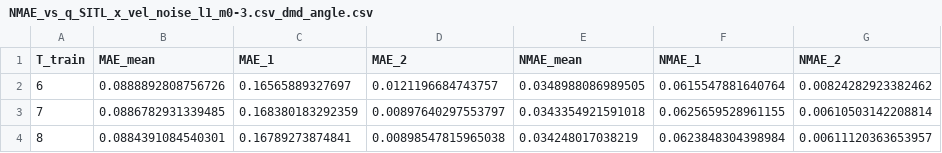
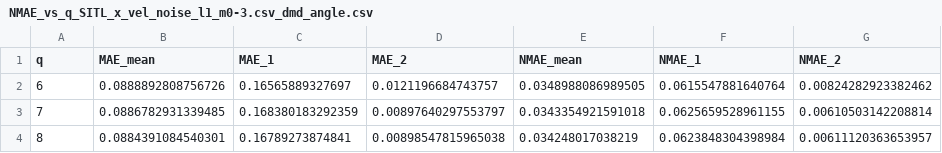
Before and after one commit to jmurraylouw/Thesis, a CSV file: system_id/csv/NMAE_vs_q_SITL_x_vel_noise_l1_m0-3.csv_dmd_angle.csv, drawn as a sheet; only a part is shown.

Commit message:
Changed plots to NMAE files and correctd T-train to q and Ts in some csv files

```diff
--- a/system_id/csv/NMAE_vs_q_SITL_x_vel_noise_l1_m0-3.csv_dmd_angle.csv
+++ b/system_id/csv/NMAE_vs_q_SITL_x_vel_noise_l1_m0-3.csv_dmd_angle.csv
@@ -1,2 +1,2 @@
-T_train,MAE_mean,MAE_1,MAE_2,NMAE_mean,NMAE_1,NMAE_2
+q,MAE_mean,MAE_1,MAE_2,NMAE_mean,NMAE_1,NMAE_2
 6,0.0888892808756726,0.16565889327697,0.0121196684743757,0.0348988086989505,0.0615547881640764,0.00824282923382462
```
Also changed, not shown: system_id/csv/NMAE_vs_q_SITL_x_vel_noise_l1_m0-3.csv_havok_angle.csv, system_id/csv/NMAE_vs_q_SITL_x_vel_noise_longer_times_q.csv_dmd_angle_Ttrain_60.csv, 36 other files.
